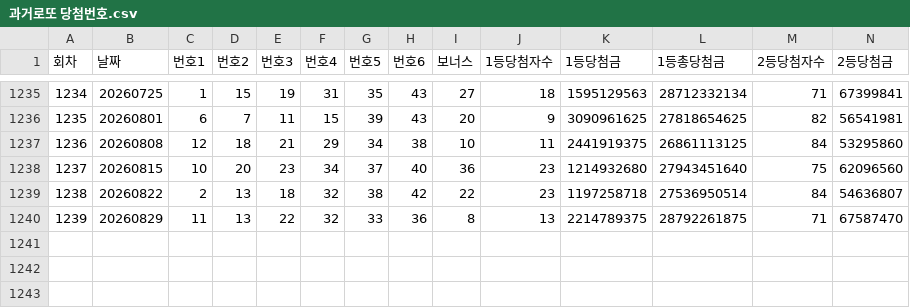
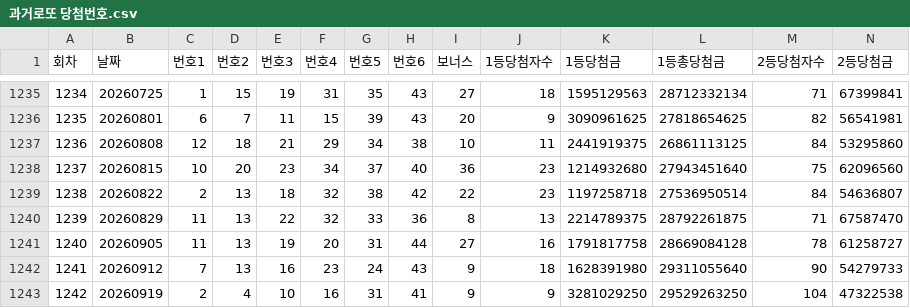
Before and after one commit to onetiger72/work260822, a CSV file: lotto/과거로또 당첨번호.csv, drawn as a sheet; only a part is shown, gaps mark what is left out; rows hold the shown columns only; the diff names each change by its address in the sheet, - before the commit and + after, or states it on an @@ line.

```diff
--- a/lotto/과거로또 당첨번호.csv
+++ b/lotto/과거로또 당첨번호.csv
+row 1241: 1240 | 20260905 | 11 | 13 | 19 | 20 | 31 | 44 | 27 | 16 | 1791817758 | 28669084128 | 78 | 61258727
+row 1242: 1241 | 20260912 | 7 | 13 | 16 | 23 | 24 | 43 | 9 | 18 | 1628391980 | 29311055640 | 90 | 54279733
+row 1243: 1242 | 20260919 | 2 | 4 | 10 | 16 | 31 | 41 | 9 | 9 | 3281029250 | 29529263250 | 104 | 47322538
```
Also changed, not shown: lotto/당첨예상번호.csv, lotto/분석기법성과.csv, 31 other files.
